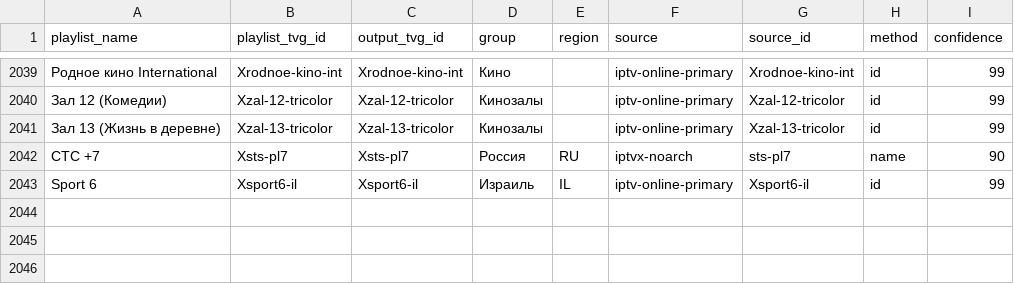
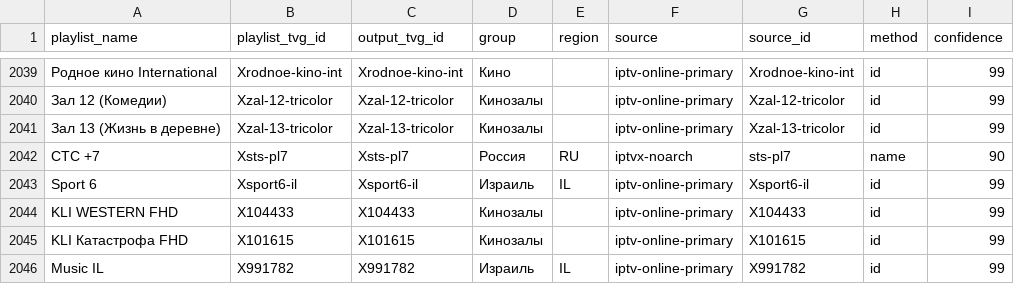
Before and after one commit to peter96son/iptv-epg-builder, a CSV file: data/epg-bindings.csv, drawn as a sheet; only a part is shown, gaps mark what is left out; the diff names each change by its address in the sheet, - before the commit and + after, or states it on an @@ line.

```diff
--- a/data/epg-bindings.csv
+++ b/data/epg-bindings.csv
+row 2044: KLI WESTERN FHD | X104433 | X104433 | Кинозалы |  | iptv-online-primary | X104433 | id | 99
+row 2045: KLI Катастрофа FHD | X101615 | X101615 | Кинозалы |  | iptv-online-primary | X101615 | id | 99
+row 2046: Music IL | X991782 | X991782 | Израиль | IL | iptv-online-primary | X991782 | id | 99
```
Also changed, not shown: output/mapping.csv, output/movie-epg-audit.csv, 6 other files.
